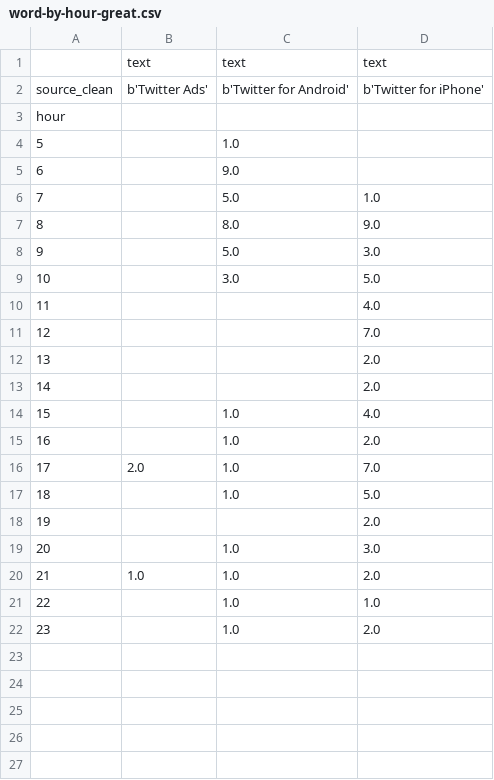
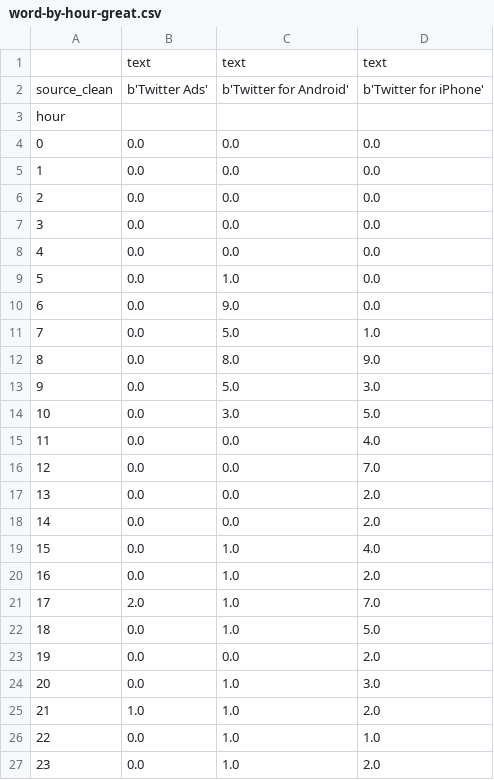
Before and after one commit to nprapps/trump-tweet-analysis, a CSV file: output/word-by-hour-great.csv, drawn as a sheet.

Commit message:
zero fill pivot tables at the end

```diff
--- a/output/word-by-hour-great.csv
+++ b/output/word-by-hour-great.csv
@@ -3,20 +3,25 @@ source_clean,b'Twitter Ads',b'Twitter for Android',b'Twitter for iPhone'
 hour,,,
-5,,1.0,
-6,,9.0,
-7,,5.0,1.0
-8,,8.0,9.0
-9,,5.0,3.0
-10,,3.0,5.0
-11,,,4.0
-12,,,7.0
-13,,,2.0
-14,,,2.0
-15,,1.0,4.0
-16,,1.0,2.0
+0,0.0,0.0,0.0
+1,0.0,0.0,0.0
+2,0.0,0.0,0.0
+3,0.0,0.0,0.0
+4,0.0,0.0,0.0
+5,0.0,1.0,0.0
+6,0.0,9.0,0.0
+7,0.0,5.0,1.0
+8,0.0,8.0,9.0
+9,0.0,5.0,3.0
+10,0.0,3.0,5.0
+11,0.0,0.0,4.0
+12,0.0,0.0,7.0
+13,0.0,0.0,2.0
+14,0.0,0.0,2.0
+15,0.0,1.0,4.0
+16,0.0,1.0,2.0
 17,2.0,1.0,7.0
-18,,1.0,5.0
-19,,,2.0
-20,,1.0,3.0
+18,0.0,1.0,5.0
+19,0.0,0.0,2.0
+20,0.0,1.0,3.0
 21,1.0,1.0,2.0
-22,,1.0,1.0
-23,,1.0,2.0
+22,0.0,1.0,1.0
+23,0.0,1.0,2.0
```
Also changed, not shown: output/sentiment-by-week.csv, output/word-by-hour-fake.csv, 21 other files.
